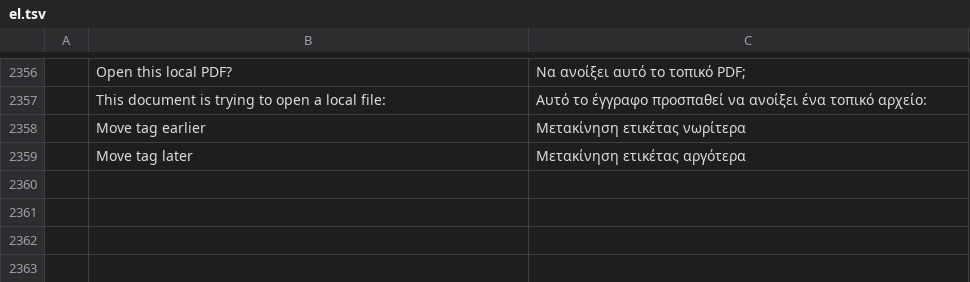
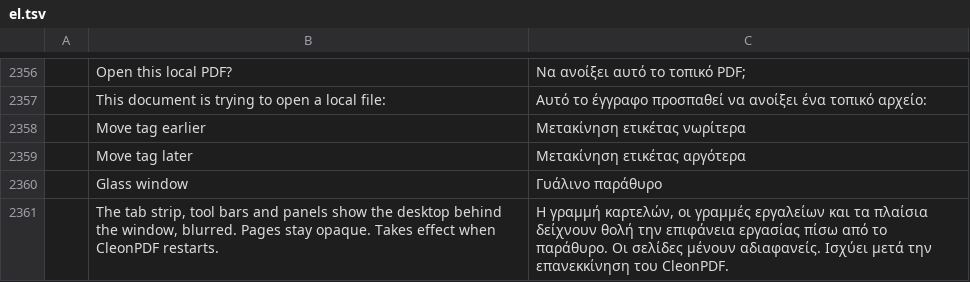
Before and after one commit to kristianrama/cleonpdf, a TSV file: crates/ui-egui/src/i18n/el.tsv, drawn as a sheet; only a part is shown, gaps mark what is left out; the diff names each change by its address in the sheet, - before the commit and + after, or states it on an @@ line.

```diff
--- a/crates/ui-egui/src/i18n/el.tsv
+++ b/crates/ui-egui/src/i18n/el.tsv
+row 2360:  | Glass window | Γυάλινο παράθυρο
+row 2361:  | The tab strip, tool bars and panels show the desktop behind the window, blurred. Pages stay opaque. Takes effect when CleonPDF restarts. | Η γραμμή καρτελών, οι γραμμές εργαλείων και τα πλαίσια δείχνουν θολή την επιφάνεια εργασίας πίσω από το παράθυρο. Οι σελίδες μένουν αδιαφανείς. Ισχύει μετά την επανεκκίνηση του CleonPDF.
```
Also changed, not shown: crates/ui-egui/src/i18n/bg.tsv, crates/ui-egui/src/i18n/kk.tsv, 31 other files.
